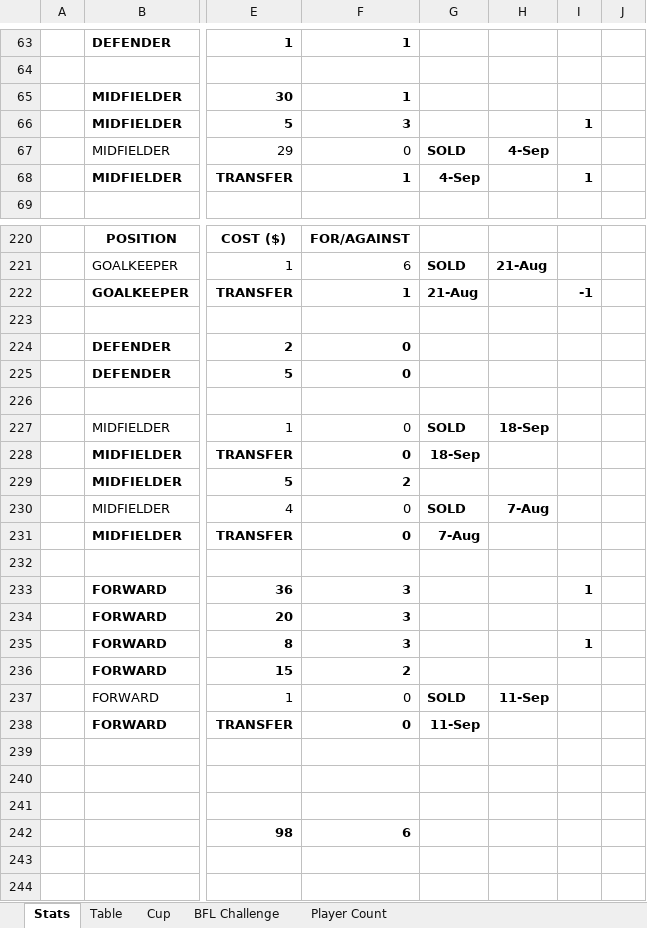
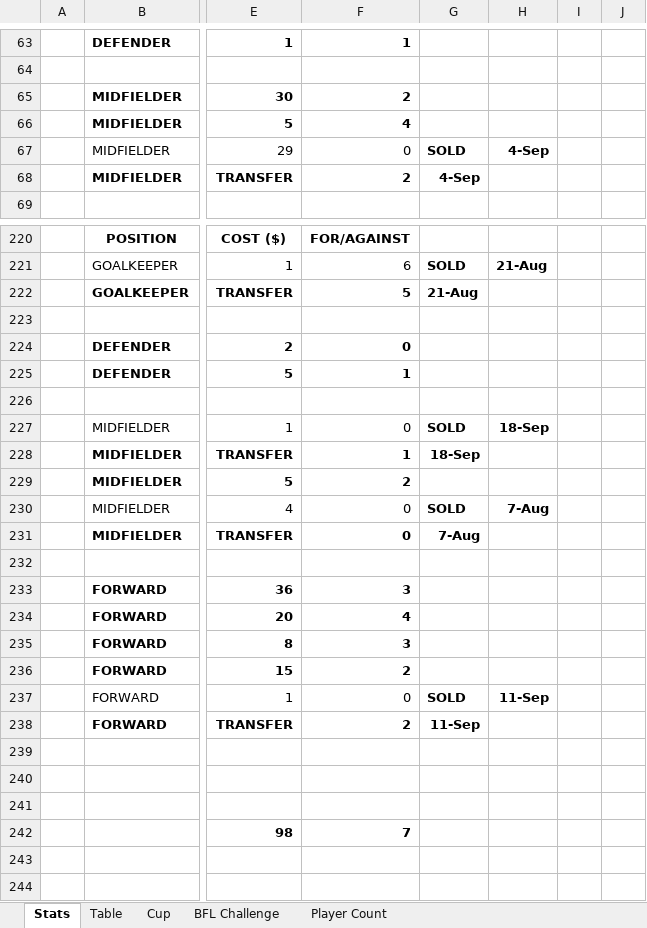
Before and after one commit to sgbstats/dreamleague, an Excel workbook: data/DreamLeague25-26.xlsx, sheet Stats, drawn as a sheet; only a part is shown, gaps mark what is left out; values as stored, in another font and other column widths than the file's, no borders; the diff covers the shown part only; the diff names each change by its address in the sheet, - before the commit and + after, or states it on an @@ line.

```diff
--- a/data/DreamLeague25-26.xlsx (sheet Stats)
+++ b/data/DreamLeague25-26.xlsx (sheet Stats)
-F65: 1
+F65: 2
-F66: 3
+F66: 4
-I66: 1
+I66: (empty)
-F68: 1
+F68: 2
-I68: 1
+I68: (empty)
-F222: 1
+F222: 5
-I222: -1
+I222: (empty)
-F225: 0
+F225: 1
-F228: 0
+F228: 1
-I233: 1
+I233: (empty)
-F234: 3
+F234: 4
-I235: 1
+I235: (empty)
-F238: 0
+F238: 2
-F242: 6
+F242: 7
```
Also changed, not shown: 8 added rows, 8 removed rows, 105 edited cells and cell formats elsewhere in this sheet, sheet Table, sheet BFL Challenge, sheet Player Count, 3 other files.
